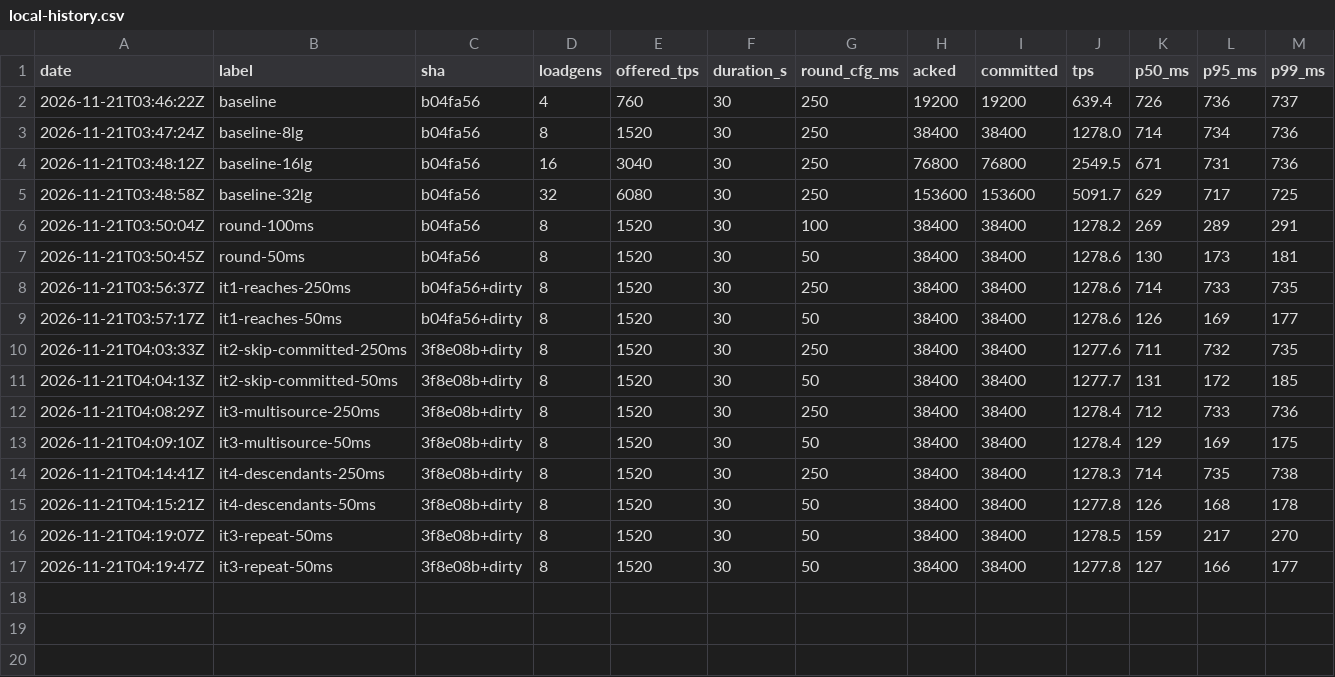
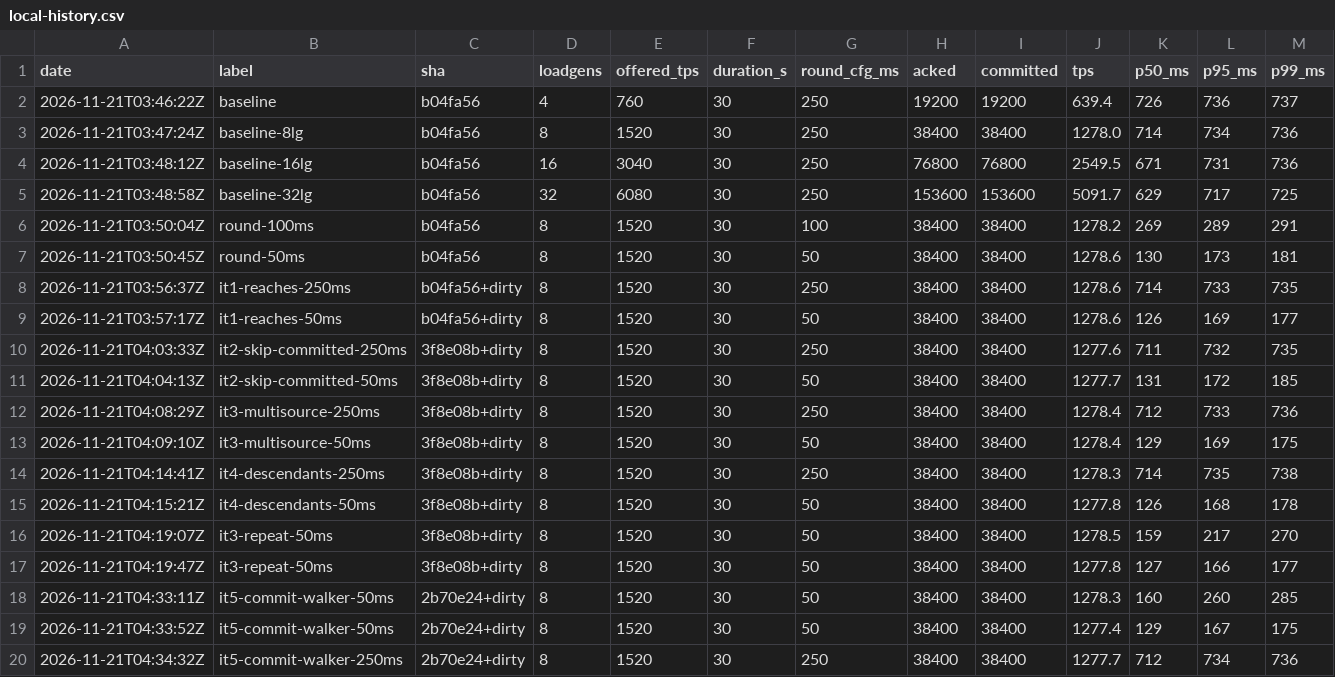
Before and after one commit to Suwappu-Labs/suwappu-dag, a CSV file: docs/perf/local-history.csv, drawn as a sheet; only a part is shown; rows hold the shown columns only; the diff names each change by its address in the sheet, - before the commit and + after, or states it on an @@ line.

```diff
--- a/docs/perf/local-history.csv
+++ b/docs/perf/local-history.csv
+row 18: 2026-11-21T04:33:11Z | it5-commit-walker-50ms | 2b70e24+dirty | 8 | 1520 | 30 | 50 | 38400 | 38400 | 1278.3 | 160 | 260 | 285
+row 19: 2026-11-21T04:33:52Z | it5-commit-walker-50ms | 2b70e24+dirty | 8 | 1520 | 30 | 50 | 38400 | 38400 | 1277.4 | 129 | 167 | 175
+row 20: 2026-11-21T04:34:32Z | it5-commit-walker-250ms | 2b70e24+dirty | 8 | 1520 | 30 | 250 | 38400 | 38400 | 1277.7 | 712 | 734 | 736
```
Also changed, not shown: 2 other files.
